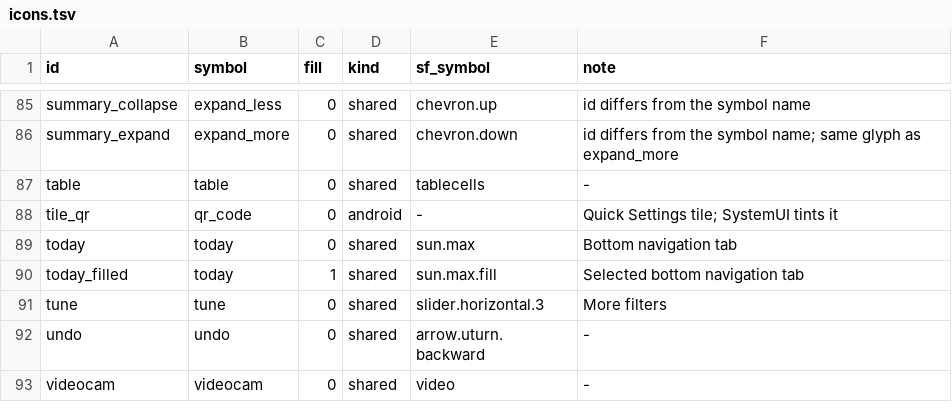
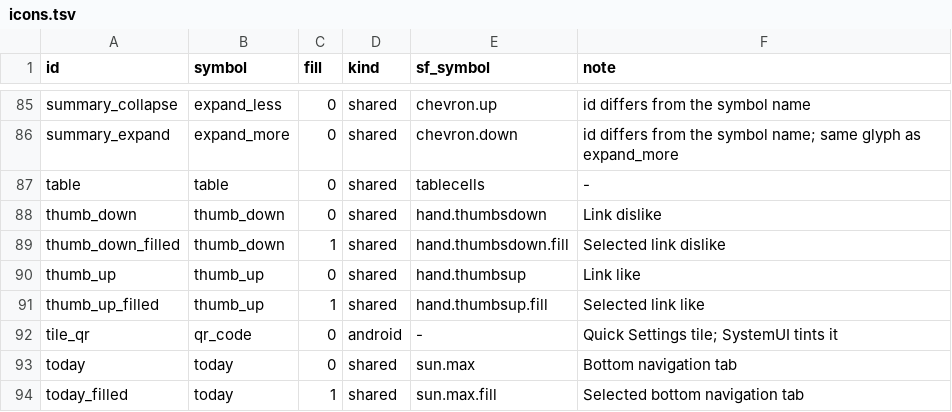
Before and after one commit to alllexey-dev/ITMO.Widgets, a TSV file: docs/design/icons.tsv, drawn as a sheet; only a part is shown, gaps mark what is left out; the shorter side is filled out with more unchanged rows; the diff names each change by its address in the sheet, - before the commit and + after, or states it on an @@ line.

Commit message:
Fix link votes, iOS identity sync and avatars (#427)

```diff
--- a/docs/design/icons.tsv
+++ b/docs/design/icons.tsv
+row 88: thumb_down | thumb_down | 0 | shared | hand.thumbsdown | Link dislike
+row 89: thumb_down_filled | thumb_down | 1 | shared | hand.thumbsdown.fill | Selected link dislike
+row 90: thumb_up | thumb_up | 0 | shared | hand.thumbsup | Link like
+row 91: thumb_up_filled | thumb_up | 1 | shared | hand.thumbsup.fill | Selected link like
```
Also changed, not shown: 51 other files.
